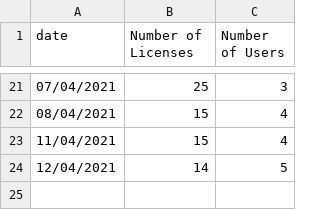
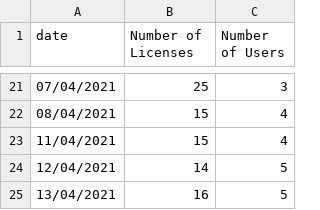
Before and after one commit to syntax/saas-key-licensing-system, a CSV file: graphinfo.csv, drawn as a sheet; only a part is shown, gaps mark what is left out.

```diff
--- a/graphinfo.csv
+++ b/graphinfo.csv
@@ -24 +24,2 @@ date,Number of Licenses,Number of Users
 12/04/2021,14,5
+13/04/2021,16,5
```
Also changed, not shown: 12 other files.
